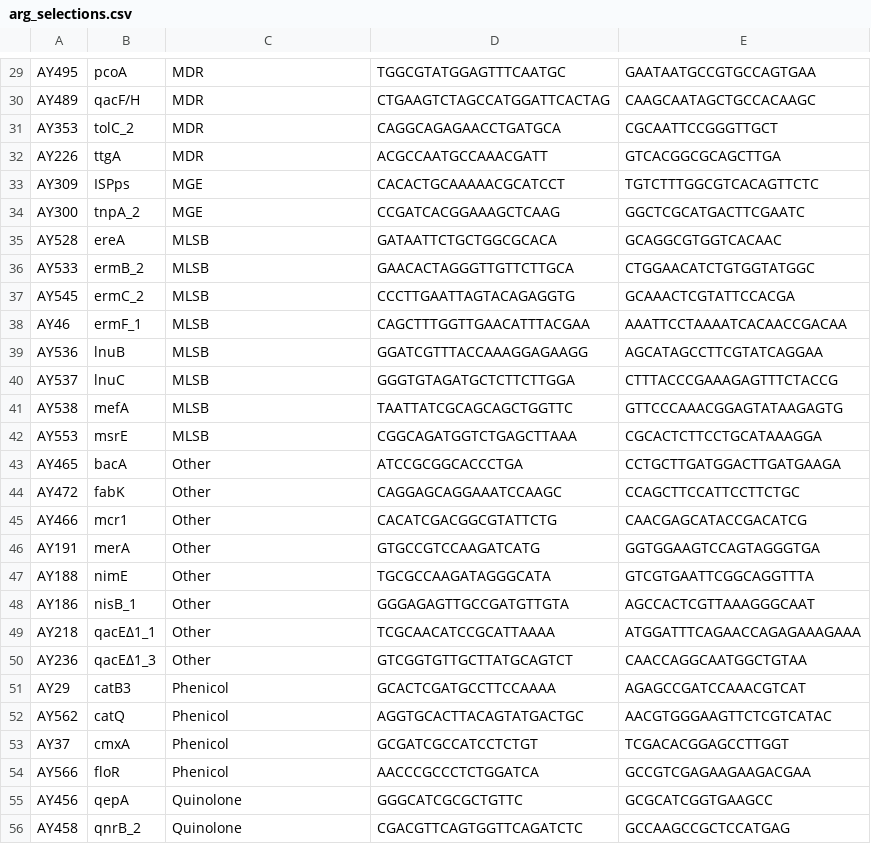
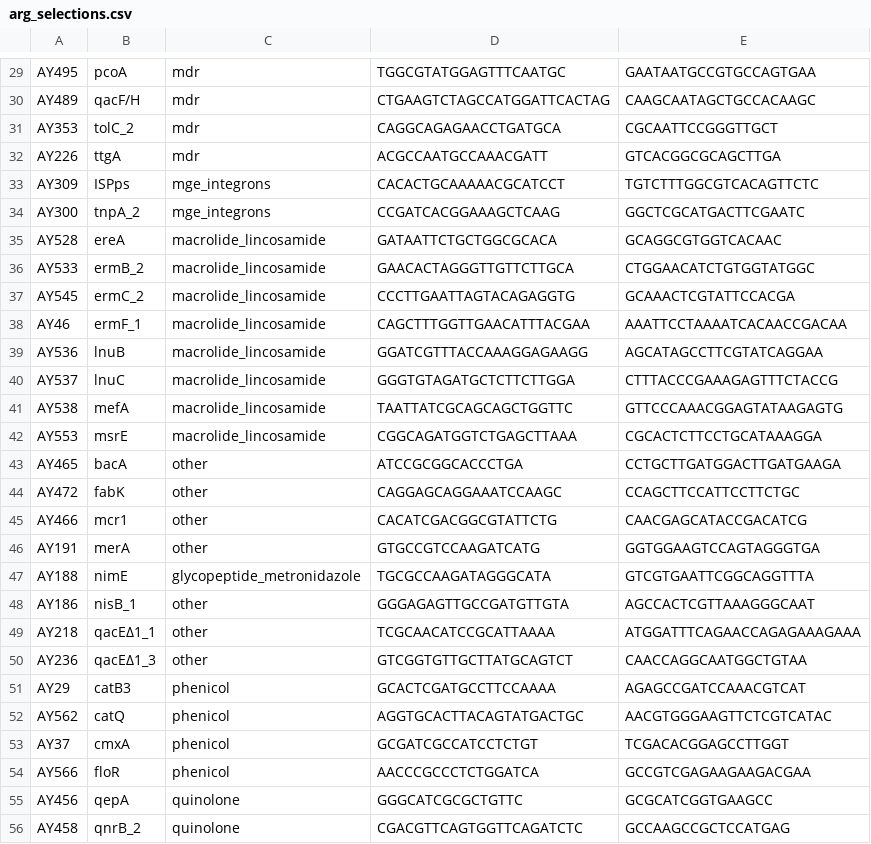
Before and after one commit to charlierose22/phd-chapter5-2024, a CSV file: arg-analysis/data/raw-data/arg_selections.csv, drawn as a sheet; only a part is shown, gaps mark what is left out; the diff covers the shown part only; the diff names each change by its address in the sheet, - before the commit and + after, or states it on an @@ line.

```diff
--- a/arg-analysis/data/raw-data/arg_selections.csv
+++ b/arg-analysis/data/raw-data/arg_selections.csv
-C29:C32: MDR
+C29:C32: mdr
-C33:C34: MGE
+C33:C34: mge_integrons
-C35:C42: MLSB
+C35:C42: macrolide_lincosamide
-C43:C46: Other
+C43:C46: other
-C47: Other
+C47: glycopeptide_metronidazole
-C48:C50: Other
+C48:C50: other
-C51:C54: Phenicol
+C51:C54: phenicol
-C55:C56: Quinolone
+C55:C56: quinolone
```
Also changed, not shown: 2 added rows, 2 removed rows and 43 edited cells elsewhere in this file, arg-analysis/data/raw-data/sample_specifications.csv, compound-analysis/data/antimicrobial_classes.csv, 25 other files.
